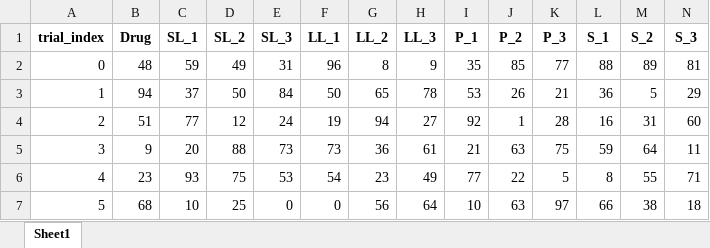
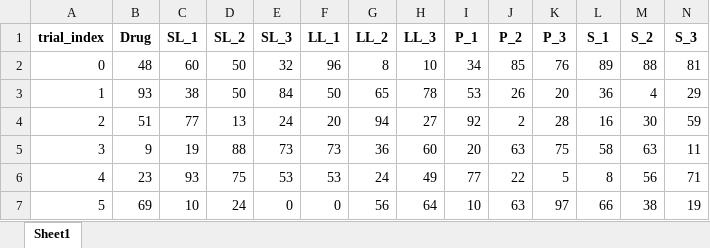
Before and after one commit to ZeqingBao/SDL5_Nano, an Excel workbook: 1st_round_screening/ACE/iteration_0/data/unlabeled_0.xlsx, sheet Sheet1, drawn as a sheet; only a part is shown; values as stored, in another font and other column widths than the file's, no borders; the diff covers the shown part only; the diff names each change by its address in the sheet, - before the commit and + after, or states it on an @@ line.

```diff
--- a/1st_round_screening/ACE/iteration_0/data/unlabeled_0.xlsx (sheet Sheet1)
+++ b/1st_round_screening/ACE/iteration_0/data/unlabeled_0.xlsx (sheet Sheet1)
-C2 (SL_1): 59
+C2 (SL_1): 60
-D2 (SL_2): 49
+D2 (SL_2): 50
-E2 (SL_3): 31
+E2 (SL_3): 32
-H2 (LL_3): 9
+H2 (LL_3): 10
-I2 (P_1): 35
+I2 (P_1): 34
-K2 (P_3): 77
+K2 (P_3): 76
-L2 (S_1): 88
+L2 (S_1): 89
-M2 (S_2): 89
+M2 (S_2): 88
-B3 (Drug): 94
+B3 (Drug): 93
-C3 (SL_1): 37
+C3 (SL_1): 38
-K3 (P_3): 21
+K3 (P_3): 20
-M3 (S_2): 5
+M3 (S_2): 4
-D4 (SL_2): 12
+D4 (SL_2): 13
-F4 (LL_1): 19
+F4 (LL_1): 20
-J4 (P_2): 1
+J4 (P_2): 2
-M4 (S_2): 31
+M4 (S_2): 30
-N4 (S_3): 60
+N4 (S_3): 59
-C5 (SL_1): 20
+C5 (SL_1): 19
-H5 (LL_3): 61
+H5 (LL_3): 60
-I5 (P_1): 21
+I5 (P_1): 20
-L5 (S_1): 59
+L5 (S_1): 58
-M5 (S_2): 64
+M5 (S_2): 63
-F6 (LL_1): 54
+F6 (LL_1): 53
-G6 (LL_2): 23
+G6 (LL_2): 24
-M6 (S_2): 55
+M6 (S_2): 56
-B7 (Drug): 68
+B7 (Drug): 69
-D7 (SL_2): 25
+D7 (SL_2): 24
-N7 (S_3): 18
+N7 (S_3): 19
```
Also changed, not shown: 41 edited cells elsewhere in this sheet, 1st_round_screening/ACE/iteration_0/data/transfer_0.xlsx, 1st_round_screening/ACE/iteration_0/data/unlabeled_processed_0.xlsx, 4 other files.
